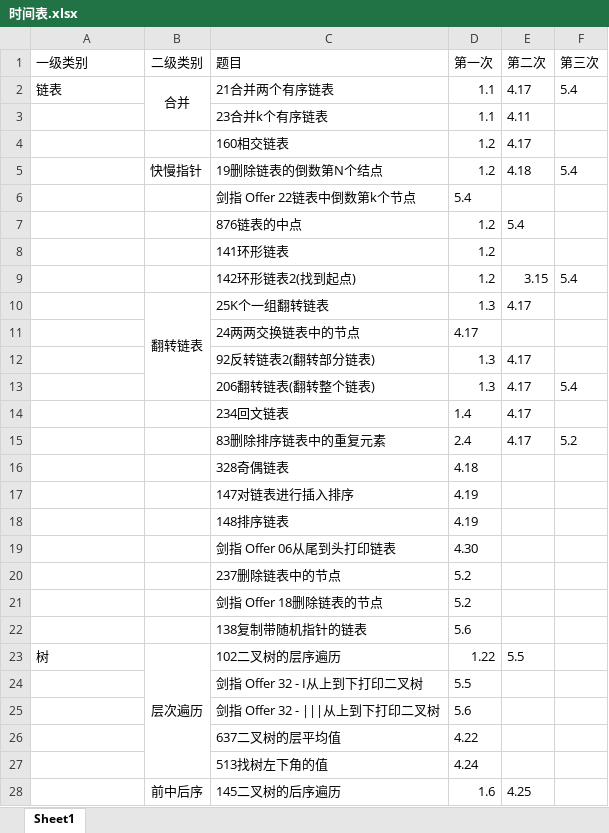
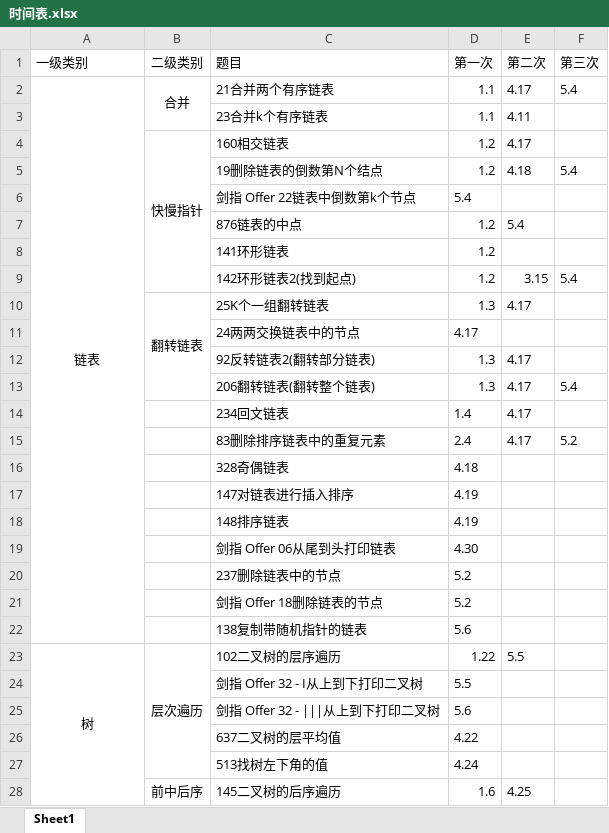
Before and after one commit to lisan97/leetcode, an Excel workbook: 时间表.xlsx, sheet Sheet1, drawn as a sheet; only a part is shown; values as stored, in another font and other column widths than the file's, no borders; the diff covers the shown part only; the diff names each change by its address in the sheet, - before the commit and + after, or states it on an @@ line.

```diff
--- a/时间表.xlsx (sheet Sheet1)
+++ b/时间表.xlsx (sheet Sheet1)
-A2 alignment: left
+A2 alignment: center
+A2:A22 merged
-B4 (二级类别): (empty)
+B4 (二级类别): 快慢指针
+B4:B9 merged
-B5 (二级类别): 快慢指针
+B5 (二级类别): (empty)
-A23 alignment: left
+A23 alignment: center
+A23:A79 merged
```
Also changed, not shown: 4 added rows, 2 edited cells, cell formats and merged cells elsewhere in this sheet, 7 other files.
